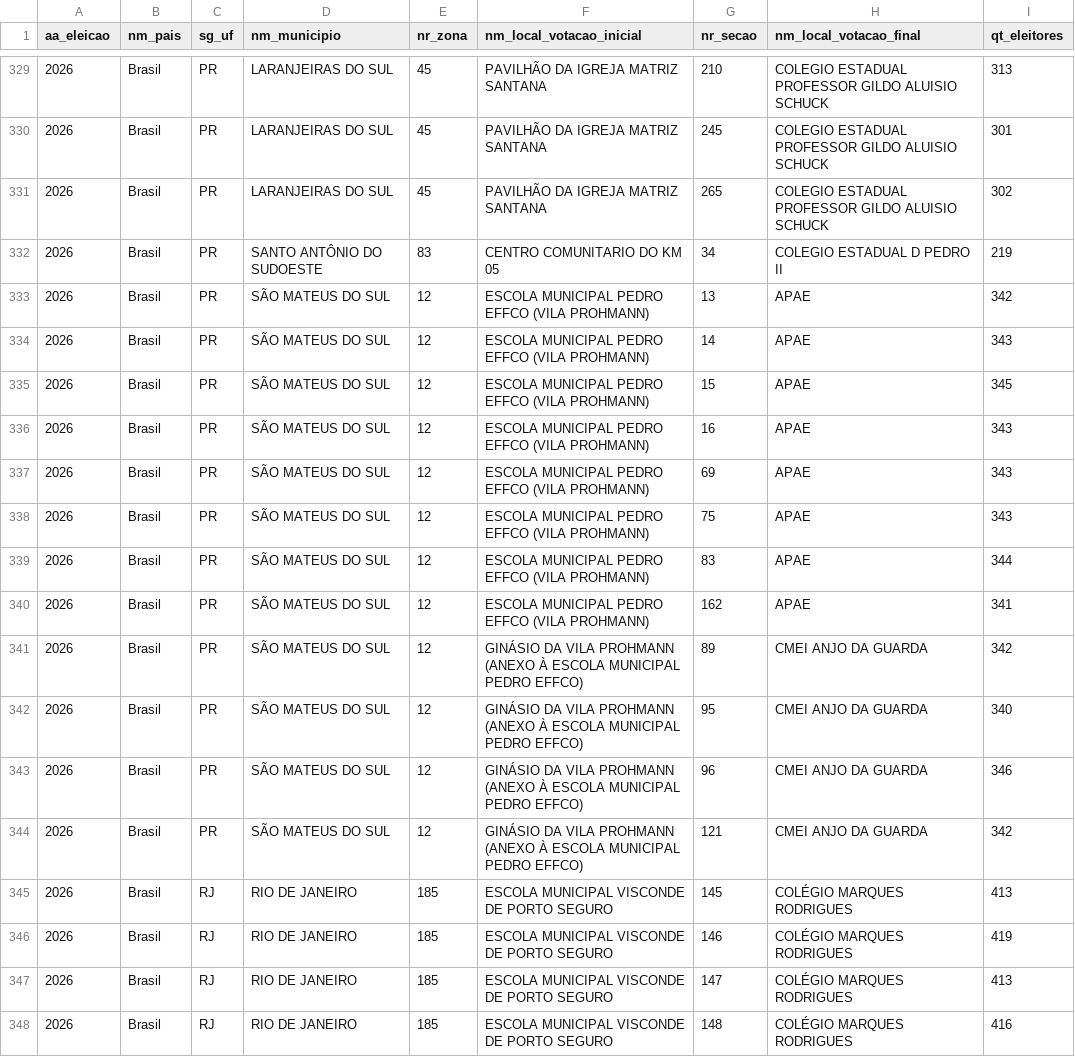
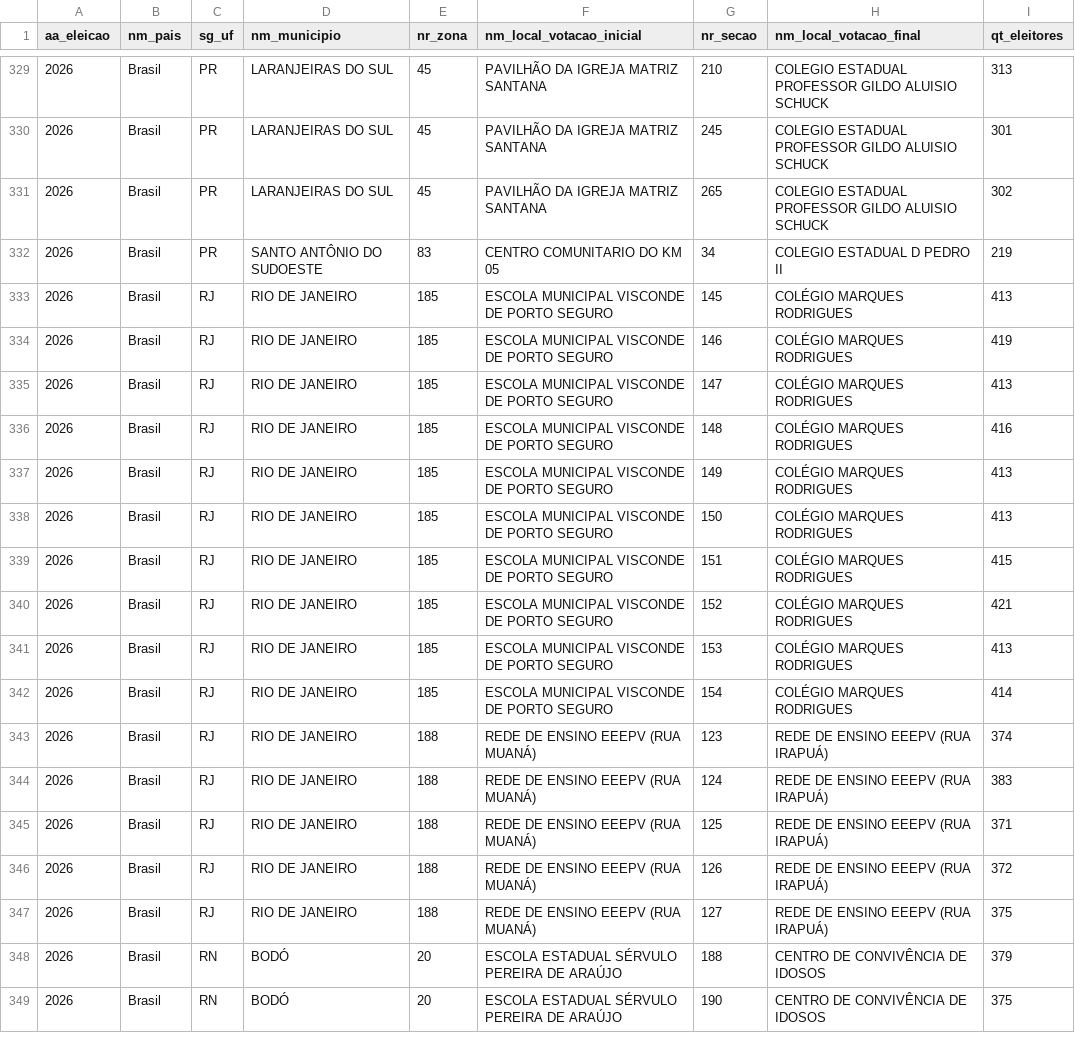
Before and after one commit to mhelenacipriano/secoes-eleitorais-consulta-2026, a CSV file: dados-fonte/lista_20261025_062808.csv (was dados-fonte/lista_20261024_202758.csv), drawn as a sheet; only a part is shown, gaps mark what is left out; the shorter side is filled out with more unchanged rows.

```diff
--- a/dados-fonte/lista_20261024_202758.csv
+++ b/dados-fonte/lista_20261025_062808.csv
@@ -332,14 +332,2 @@ aa_eleicao;nm_pais;sg_uf;nm_municipio;nr_zona;nm_local_votacao_inicial;nr_secao;
 2026;Brasil;PR;SANTO ANTÔNIO DO SUDOESTE;83;CENTRO COMUNITARIO DO KM 05;34;COLEGIO ESTADUAL D PEDRO II;219
-2026;Brasil;PR;SÃO MATEUS DO SUL;12;ESCOLA MUNICIPAL PEDRO EFFCO (VILA PROHMANN);13;APAE;342
-2026;Brasil;PR;SÃO MATEUS DO SUL;12;ESCOLA MUNICIPAL PEDRO EFFCO (VILA PROHMANN);14;APAE;343
-2026;Brasil;PR;SÃO MATEUS DO SUL;12;ESCOLA MUNICIPAL PEDRO EFFCO (VILA PROHMANN);15;APAE;345
-2026;Brasil;PR;SÃO MATEUS DO SUL;12;ESCOLA MUNICIPAL PEDRO EFFCO (VILA PROHMANN);16;APAE;343
-2026;Brasil;PR;SÃO MATEUS DO SUL;12;ESCOLA MUNICIPAL PEDRO EFFCO (VILA PROHMANN);69;APAE;343
-2026;Brasil;PR;SÃO MATEUS DO SUL;12;ESCOLA MUNICIPAL PEDRO EFFCO (VILA PROHMANN);75;APAE;343
-2026;Brasil;PR;SÃO MATEUS DO SUL;12;ESCOLA MUNICIPAL PEDRO EFFCO (VILA PROHMANN);83;APAE;344
-2026;Brasil;PR;SÃO MATEUS DO SUL;12;ESCOLA MUNICIPAL PEDRO EFFCO (VILA PROHMANN);162;APAE;341
-2026;Brasil;PR;SÃO MATEUS DO SUL;12;GINÁSIO DA VILA PROHMANN (ANEXO À ESCOLA MUNICIPAL PEDRO EFFCO);89;CMEI ANJO DA GUARDA;342
-2026;Brasil;PR;SÃO MATEUS DO SUL;12;GINÁSIO DA VILA PROHMANN (ANEXO À ESCOLA MUNICIPAL PEDRO EFFCO);95;CMEI ANJO DA GUARDA;340
-2026;Brasil;PR;SÃO MATEUS DO SUL;12;GINÁSIO DA VILA PROHMANN (ANEXO À ESCOLA MUNICIPAL PEDRO EFFCO);96;CMEI ANJO DA GUARDA;346
-2026;Brasil;PR;SÃO MATEUS DO SUL;12;GINÁSIO DA VILA PROHMANN (ANEXO À ESCOLA MUNICIPAL PEDRO EFFCO);121;CMEI ANJO DA GUARDA;342
 2026;Brasil;RJ;RIO DE JANEIRO;185;ESCOLA MUNICIPAL VISCONDE DE PORTO SEGURO;145;COLÉGIO MARQUES RODRIGUES;413
```
Also changed, not shown: 1 other file.
